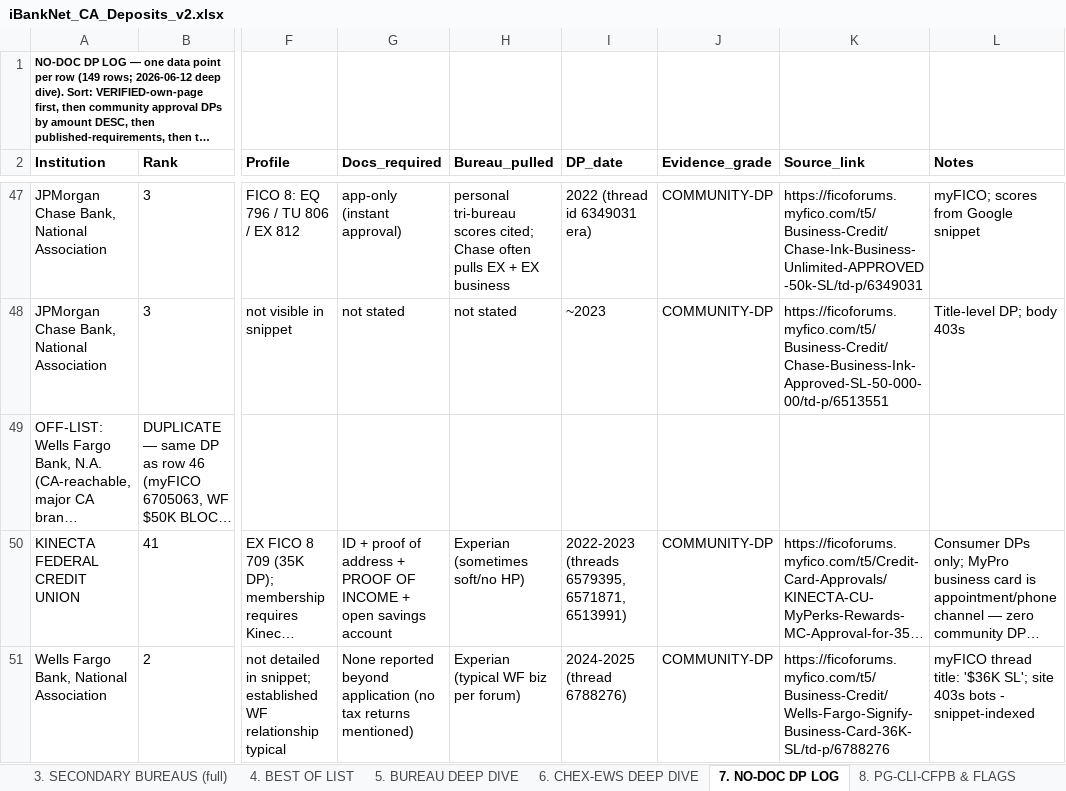
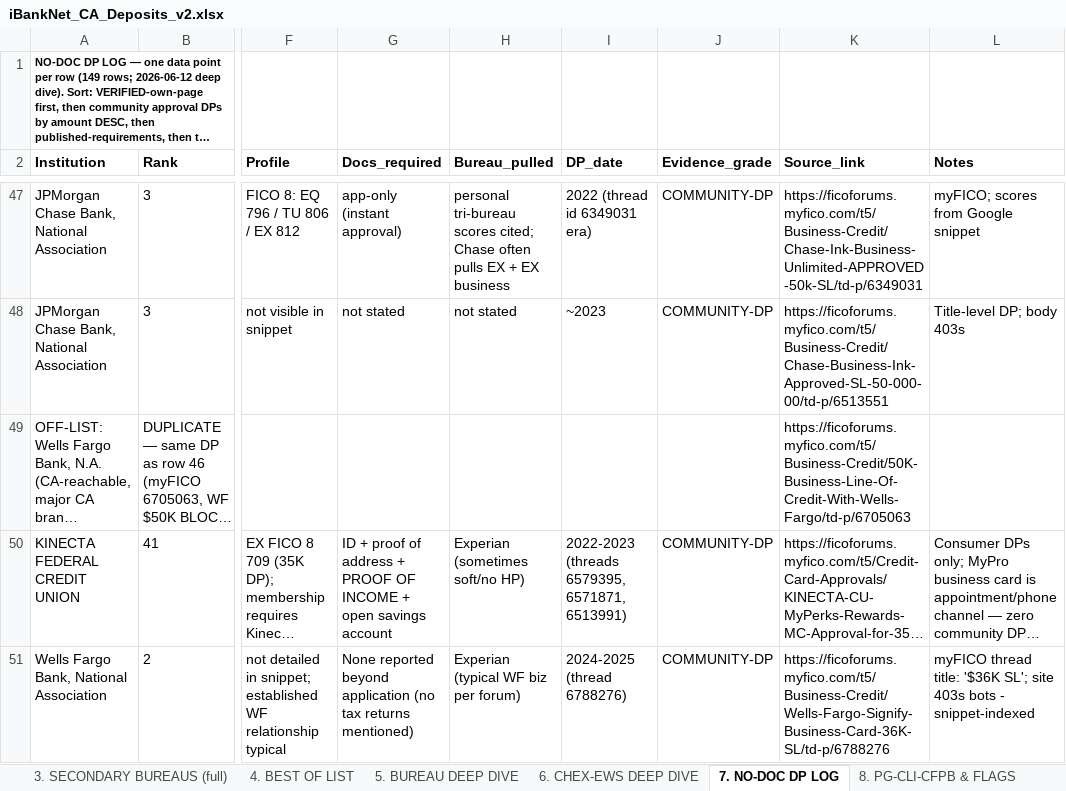
Before and after one commit to Awake999/awake, an Excel workbook: research/ibanknet/deliverables/iBankNet_CA_Deposits_v2.xlsx, sheet 7. NO-DOC DP LOG, drawn as a sheet; only a part is shown, gaps mark what is left out; long unchanged cells end in …; values as stored, in another font and other column widths than the file's, no borders; the diff names each change by its address in the sheet, - before the commit and + after, or states it on an @@ line.

```diff
--- a/research/ibanknet/deliverables/iBankNet_CA_Deposits_v2.xlsx (sheet 7. NO-DOC DP LOG)
+++ b/research/ibanknet/deliverables/iBankNet_CA_Deposits_v2.xlsx (sheet 7. NO-DOC DP LOG)
-K49 (Source_link): (empty)
+K49 (Source_link): https://ficoforums.myfico.com/t5/Business-Credit/50K-Business-Line-Of-Credit-With-Wells-Fargo/td-p/6705063
```
Also changed, not shown: 1 other file.
